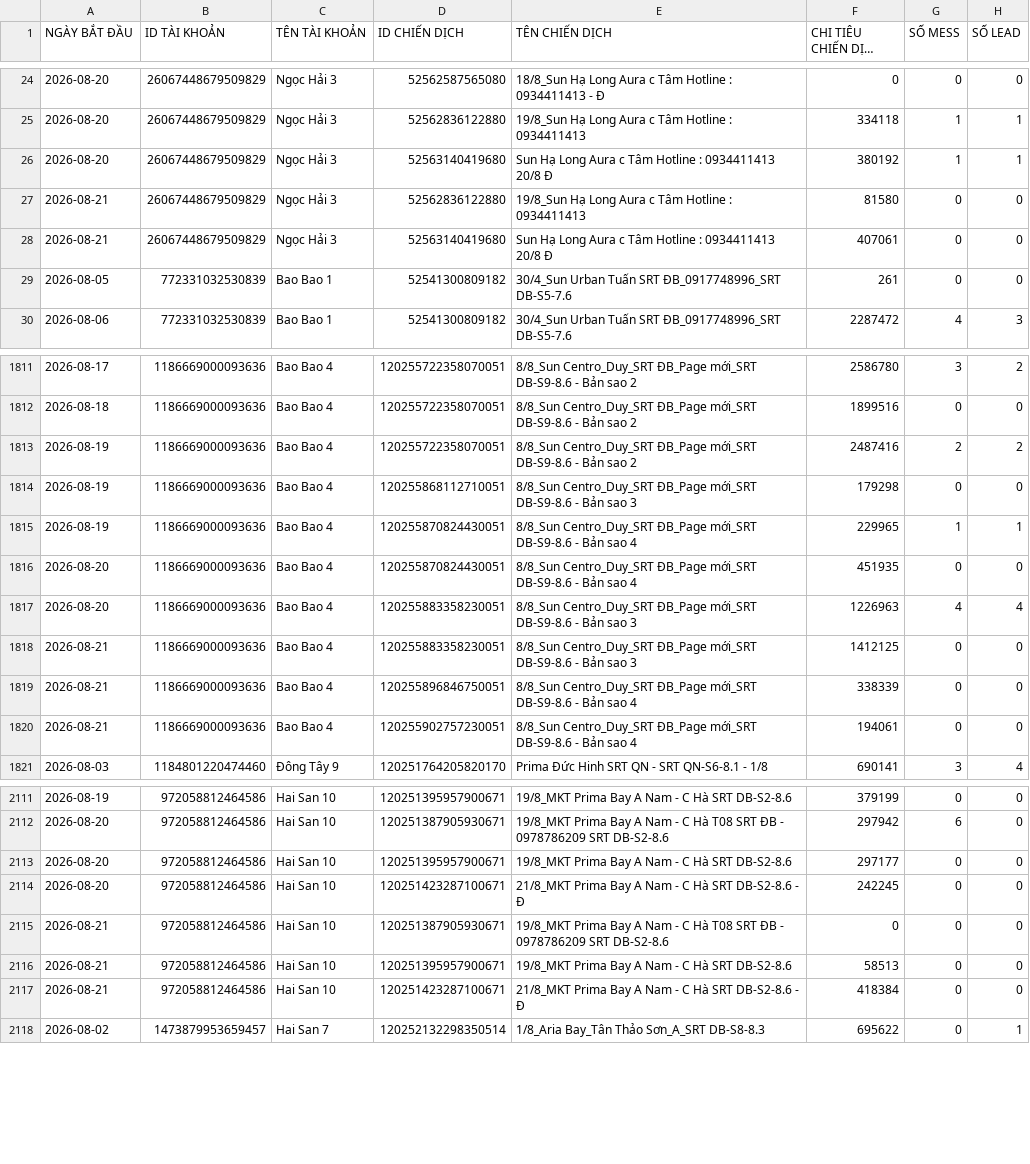
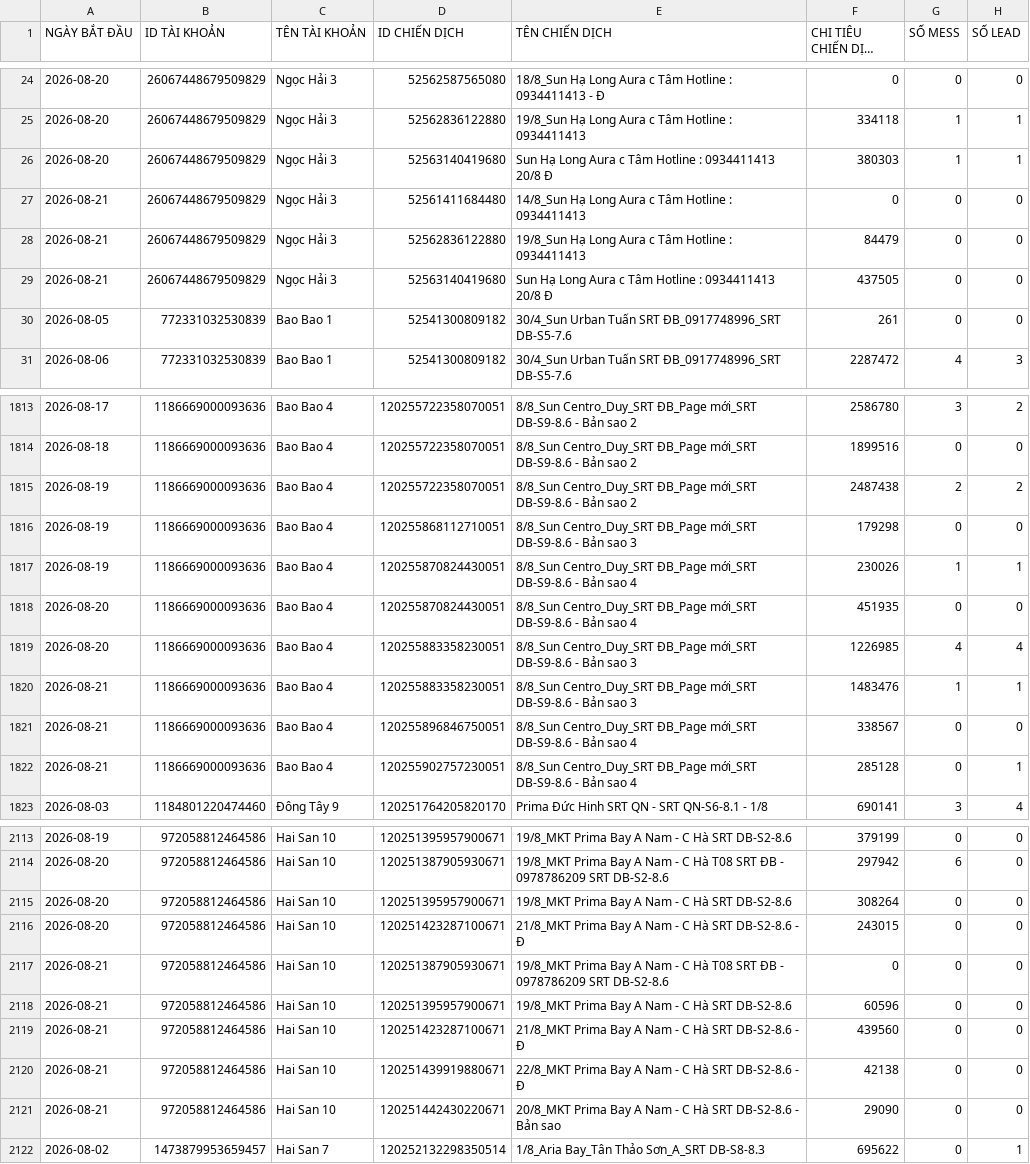
Before and after one commit to QuyetDao02/Check-data-to-day, a CSV file: data/latest.csv, drawn as a sheet; only a part is shown, gaps mark what is left out; long unchanged cells end in …; addresses are those after the commit; the diff covers the shown part only; the diff names each change by its address in the sheet, - before the commit and + after, or states it on an @@ line.

```diff
--- a/data/latest.csv
+++ b/data/latest.csv
-F26 (CHI TIÊU CHIẾN DỊCH (VND)): 380192
+F26 (CHI TIÊU CHIẾN DỊCH (VND)): 380303
+row 27: 2026-08-21 | 26067448679509829 | Ngọc Hải 3 | 52561411684480 | 14/8_Sun Hạ Long Aura c Tâm Hotline : 0934411413 | 0 | 0 | 0
-F28 (CHI TIÊU CHIẾN DỊCH (VND)): 81580
+F28 (CHI TIÊU CHIẾN DỊCH (VND)): 84479
-F29 (CHI TIÊU CHIẾN DỊCH (VND)): 407061
+F29 (CHI TIÊU CHIẾN DỊCH (VND)): 437505
-F1815 (CHI TIÊU CHIẾN DỊCH (VND)): 2487416
+F1815 (CHI TIÊU CHIẾN DỊCH (VND)): 2487438
-F1817 (CHI TIÊU CHIẾN DỊCH (VND)): 229965
+F1817 (CHI TIÊU CHIẾN DỊCH (VND)): 230026
-F1819 (CHI TIÊU CHIẾN DỊCH (VND)): 1226963
+F1819 (CHI TIÊU CHIẾN DỊCH (VND)): 1226985
-F1820 (CHI TIÊU CHIẾN DỊCH (VND)): 1412125
+F1820 (CHI TIÊU CHIẾN DỊCH (VND)): 1483476
-G1820 (SỐ MESS): 0
+G1820 (SỐ MESS): 1
-H1820 (SỐ LEAD): 0
+H1820 (SỐ LEAD): 1
-F1821 (CHI TIÊU CHIẾN DỊCH (VND)): 338339
+F1821 (CHI TIÊU CHIẾN DỊCH (VND)): 338567
-F1822 (CHI TIÊU CHIẾN DỊCH (VND)): 194061
+F1822 (CHI TIÊU CHIẾN DỊCH (VND)): 285128
-H1822 (SỐ LEAD): 0
+H1822 (SỐ LEAD): 1
-F2115 (CHI TIÊU CHIẾN DỊCH (VND)): 297177
+F2115 (CHI TIÊU CHIẾN DỊCH (VND)): 308264
-F2116 (CHI TIÊU CHIẾN DỊCH (VND)): 242245
+F2116 (CHI TIÊU CHIẾN DỊCH (VND)): 243015
-F2118 (CHI TIÊU CHIẾN DỊCH (VND)): 58513
+F2118 (CHI TIÊU CHIẾN DỊCH (VND)): 60596
-F2119 (CHI TIÊU CHIẾN DỊCH (VND)): 418384
+F2119 (CHI TIÊU CHIẾN DỊCH (VND)): 439560
+row 2120: 2026-08-21 | 972058812464586 | Hai San 10 | 120251439919880671 | 22/8_MKT Prima Bay A Nam - C Hà SRT DB-S2-8.6 - Đ | 42138 | 0 | 0
+row 2121: 2026-08-21 | 972058812464586 | Hai San 10 | 120251442430220671 | 20/8_MKT Prima Bay A Nam - C Hà SRT DB-S2-8.6 - Bản sao | 29090 | 0 | 0
```
Also changed, not shown: 1 added row and 112 edited cells elsewhere in this file.
